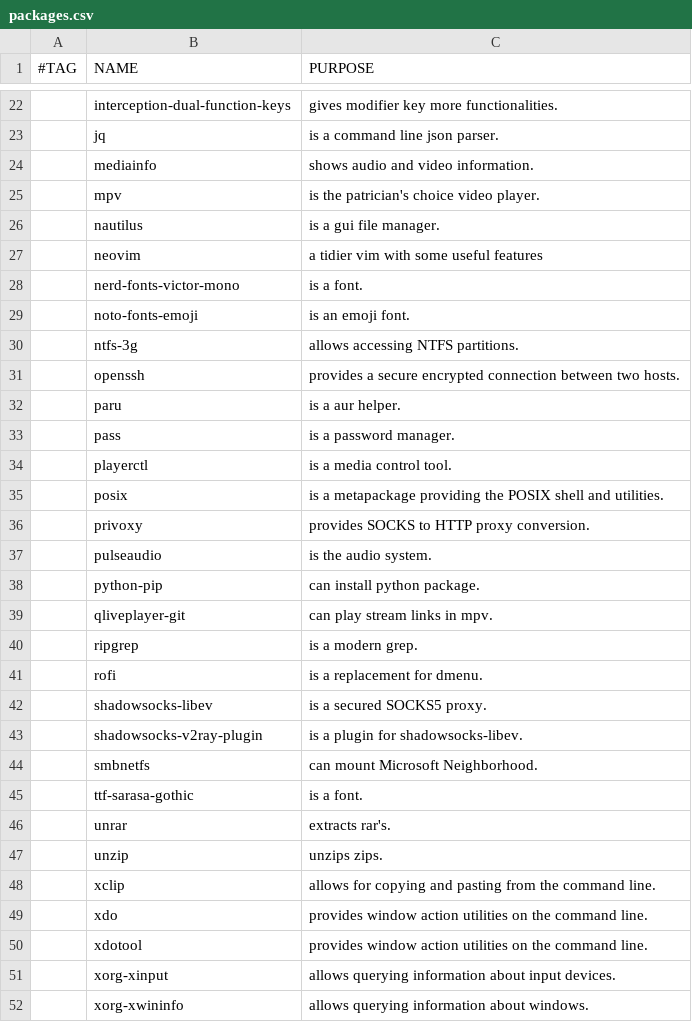
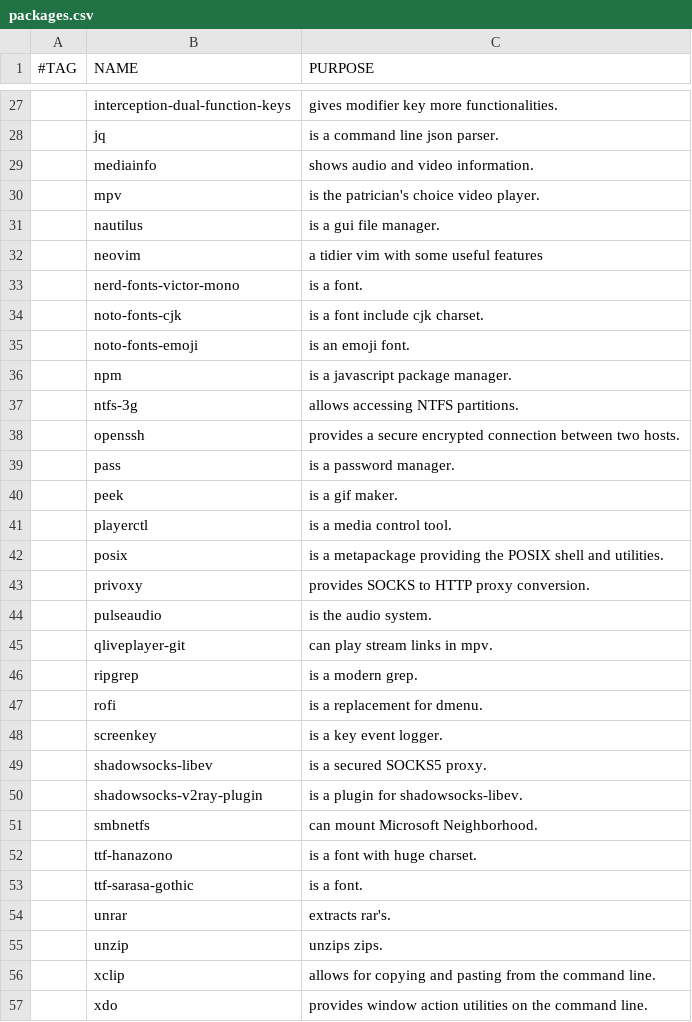
Before and after one commit to alexluigit/dotfiles, a CSV file: packages.csv, drawn as a sheet; only a part is shown, gaps mark what is left out; the shorter side is filled out with more unchanged rows; removed rows and columns are numbered as before the commit, all else as after; the diff covers the shown part only; the diff names each change by its address in the sheet, - before the commit and + after, or states it on an @@ line.

```diff
--- a/packages.csv
+++ b/packages.csv
+row 34:  | noto-fonts-cjk | is a font include cjk charset.
+row 36:  | npm | is a javascript package manager.
-row 32:  | paru | is a aur helper.
+row 40:  | peek | is a gif maker.
-row 38:  | python-pip | can install python package.
+row 48:  | screenkey | is a key event logger.
+row 52:  | ttf-hanazono | is a font with huge charset.
```
Also changed, not shown: 12 added rows, 7 removed rows and 13 edited cells elsewhere in this file, 7 other files.
